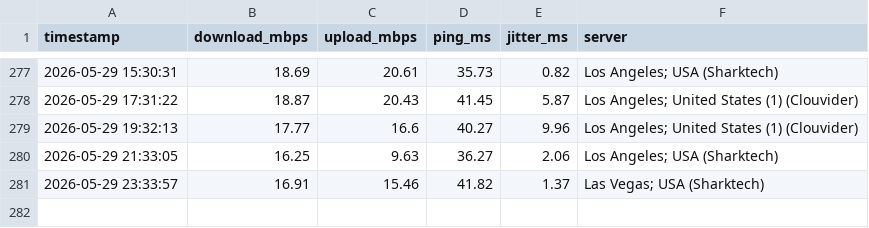
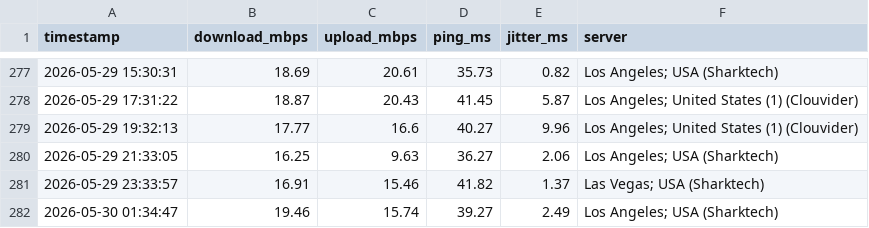
Before and after one commit to CommanderBotson93/speedtest-data, a CSV file: speed_log.csv, drawn as a sheet; only a part is shown, gaps mark what is left out; the diff names each change by its address in the sheet, - before the commit and + after, or states it on an @@ line.

Commit message:
speed data 2026-05-30 01:34

```diff
--- a/speed_log.csv
+++ b/speed_log.csv
+row 282: 2026-05-30 01:34:47 | 19.46 | 15.74 | 39.27 | 2.49 | Los Angeles; USA (Sharktech)
```
